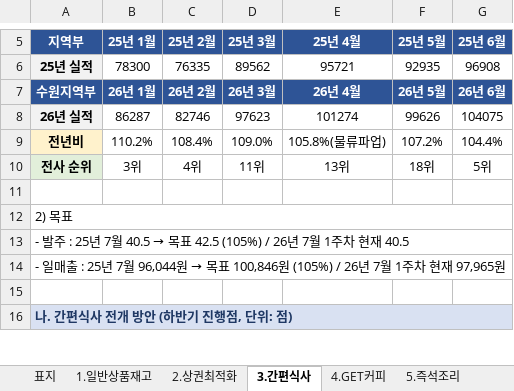
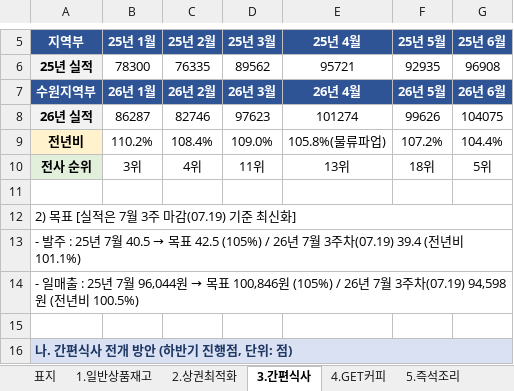
Before and after one commit to jhee1359-droid/kim, an Excel workbook: 수원지역부_회의자료_2026H2.xlsx, sheet 3.간편식사, drawn as a sheet; only a part is shown, gaps mark what is left out; values as stored, in another font and other column widths than the file's, no borders; the diff names each change by its address in the sheet, - before the commit and + after, or states it on an @@ line.

```diff
--- a/수원지역부_회의자료_2026H2.xlsx (sheet 3.간편식사)
+++ b/수원지역부_회의자료_2026H2.xlsx (sheet 3.간편식사)
-A12 (지역부): 2) 목표
+A12 (지역부): 2) 목표 [실적은 7월 3주 마감(07.19) 기준 최신화]
-A13 (지역부): …7월 1주차 현재 40.5
+A13 (지역부): …7월 3주차(07.19) 39.4 (전년비 101.1%)
-A14 (지역부): …7월 1주차 현재 97,965원
+A14 (지역부): …7월 3주차(07.19) 94,598원 (전년비 100.5%)
```
Also changed, not shown: sheet 5.즉석조리, sheet 4.GET커피, sheet 1.일반상품재고, sheet 표지, 1 other file.
